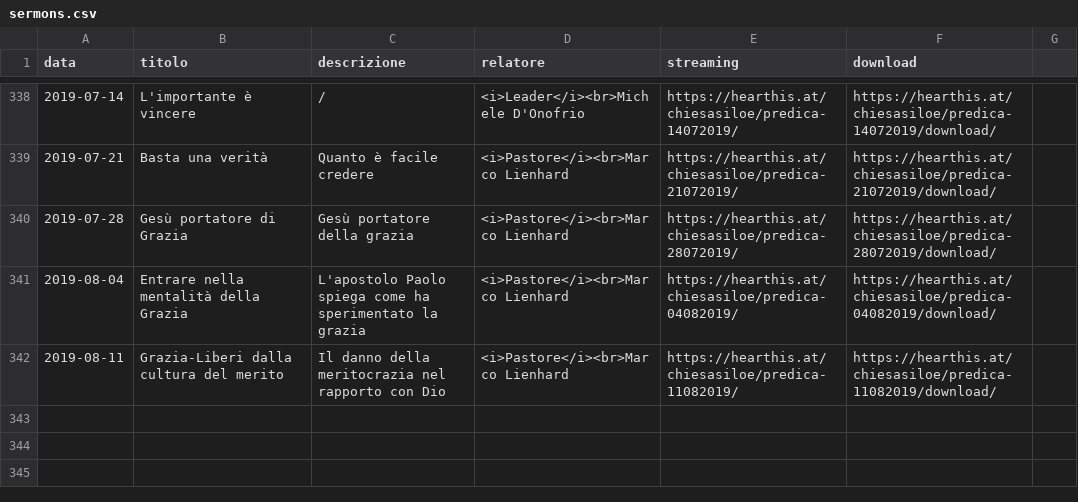
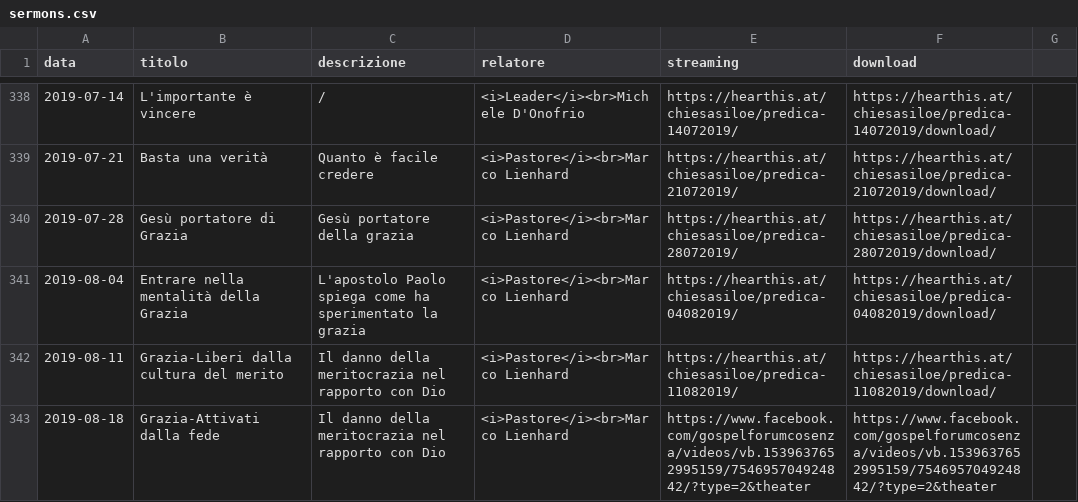
Before and after one commit to ChiesaSiloe/chiesasiloe.github.io, a CSV file: _data/sermons.csv, drawn as a sheet; only a part is shown, gaps mark what is left out; the diff names each change by its address in the sheet, - before the commit and + after, or states it on an @@ line.

Commit message:
Update sermons.csv

```diff
--- a/_data/sermons.csv
+++ b/_data/sermons.csv
+row 343: 2019-08-18 | Grazia-Attivati dalla fede | Il danno della meritocrazia nel rapporto con Dio | <i>Pastore</i><br>Marco Lienhard | https://www.facebook.com/gospelforumcosenza/videos/vb.1539637652995159/754695704924842/?type=2&theater | https://www.facebook.com/gospelforumcosenza/videos/vb.1539637652995159/754695704924842/?type=2&theater
```
